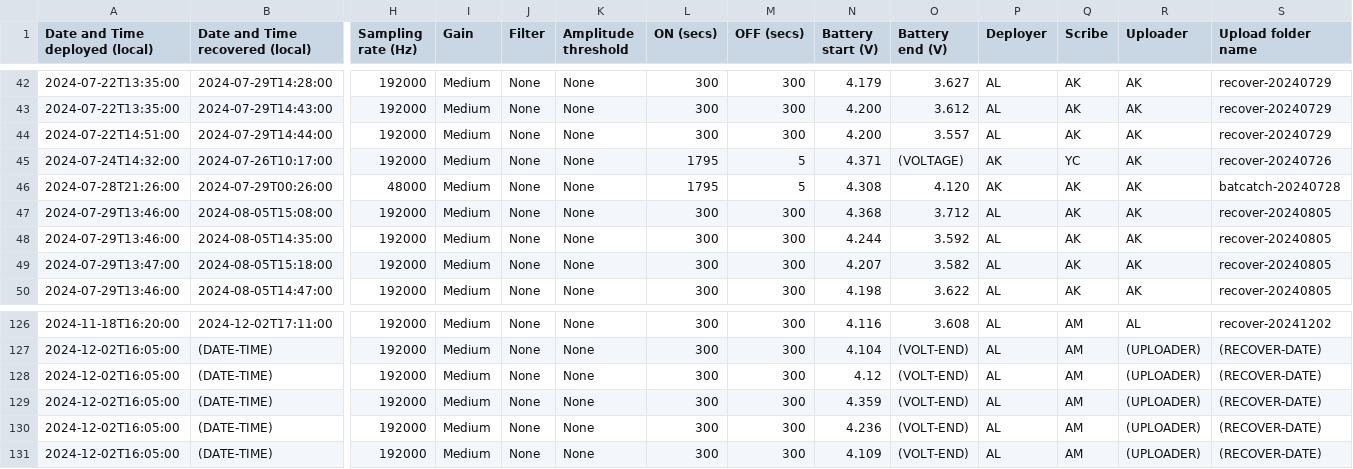
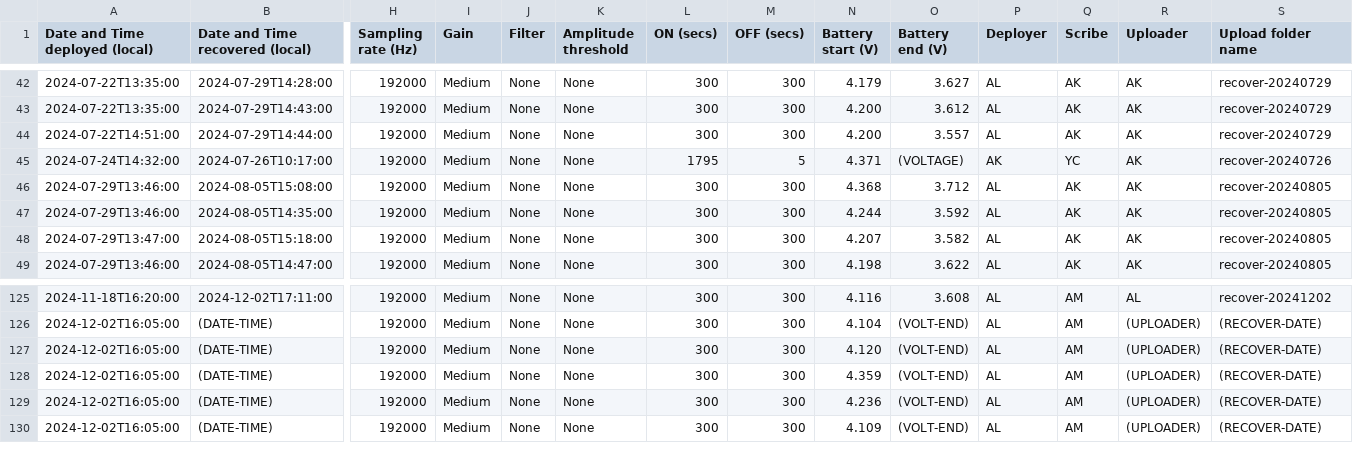
Before and after one commit to uw-echospace/ubna-field, a CSV file: field_records/ubna_2024.csv, drawn as a sheet; only a part is shown, gaps mark what is left out; removed rows and columns are numbered as before the commit, all else as after; rows hold the shown columns only; the diff names each change by its address in the sheet, - before the commit and + after, or states it on an @@ line.

```diff
--- a/field_records/ubna_2024.csv
+++ b/field_records/ubna_2024.csv
-row 46: 2024-07-28T21:26:00 | 2024-07-29T00:26:00 | 48000 | Medium | None | None | 1795 | 5 | 4.308 | 4.120 | AK | AK | AK | batcatch-20240728
-N127 (Battery start (V)): 4.12
+N127 (Battery start (V)): 4.120
```
Also changed, not shown: 9 other files.
